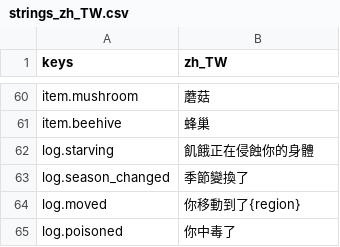
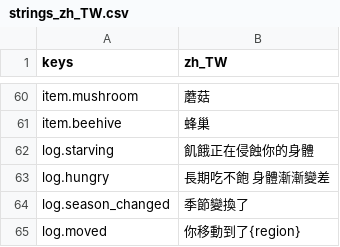
Before and after one commit to gigd123/wolf-life, a CSV file: localization/strings_zh_TW.csv, drawn as a sheet; only a part is shown, gaps mark what is left out; the shorter side is filled out with more unchanged rows; the diff names each change by its address in the sheet, - before the commit and + after, or states it on an @@ line.

```diff
--- a/localization/strings_zh_TW.csv
+++ b/localization/strings_zh_TW.csv
+row 63: log.hungry | 長期吃不飽 身體漸漸變差
```
Also changed, not shown: 9 other files.
